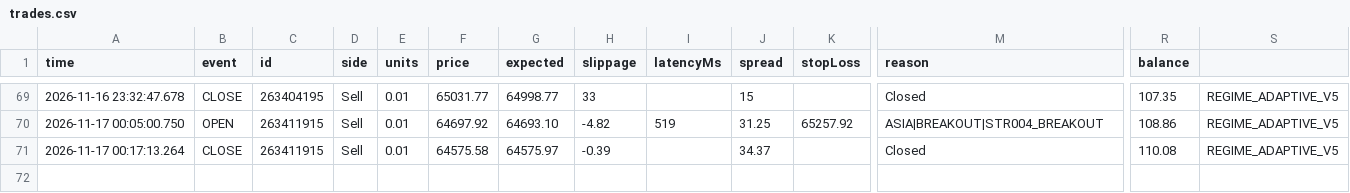
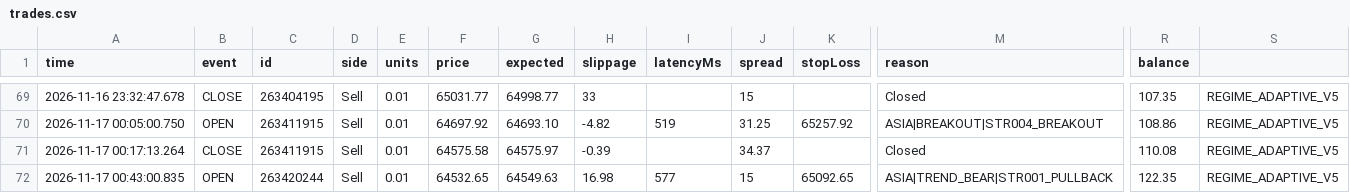
Before and after one commit to piyavutkkl-ch/tgrockza55-ai-cbot-backtest-lab, a CSV file: data/live/BTCUSD/trades.csv, drawn as a sheet; only a part is shown, gaps mark what is left out; rows hold the shown columns only; the diff names each change by its address in the sheet, - before the commit and + after, or states it on an @@ line.

```diff
--- a/data/live/BTCUSD/trades.csv
+++ b/data/live/BTCUSD/trades.csv
+row 72: 2026-11-17 00:43:00.835 | OPEN | 263420244 | Sell | 0.01 | 64532.65 | 64549.63 | 16.98 | 577 | 15 | 65092.65 | ASIA|TREND_BEAR|STR001_PULLBACK | 122.35 | REGIME_ADAPTIVE_V5
```
Also changed, not shown: data/live/XAUUSD/trades.csv, 15 other files.
